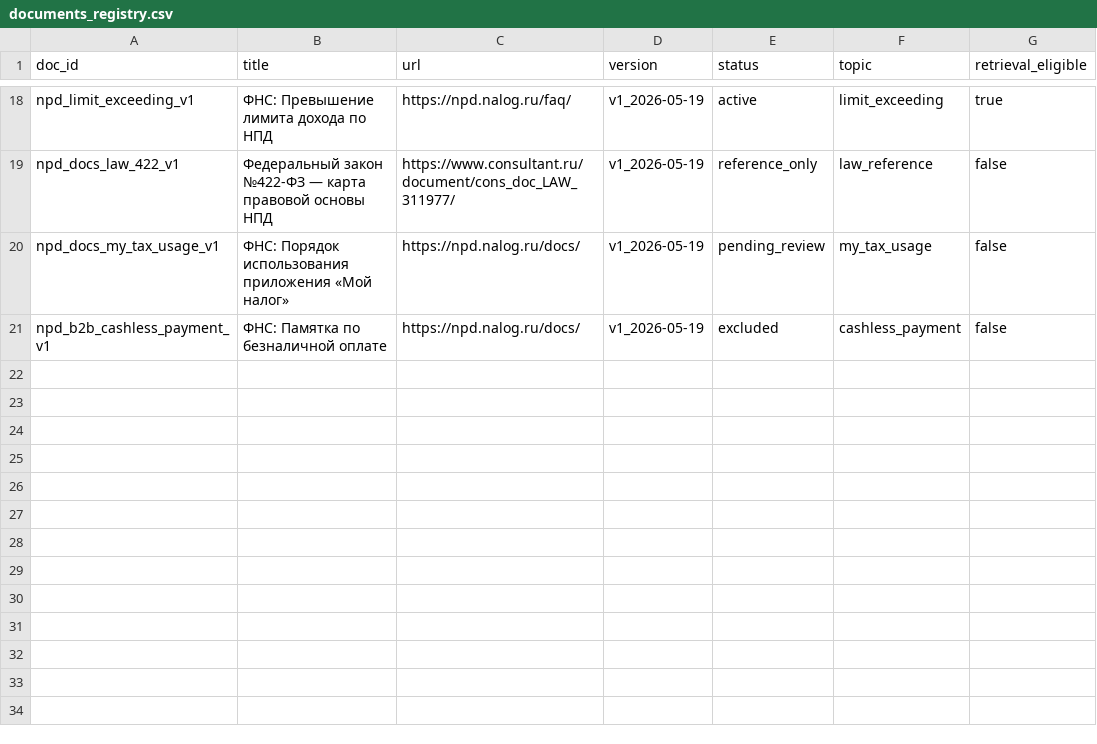
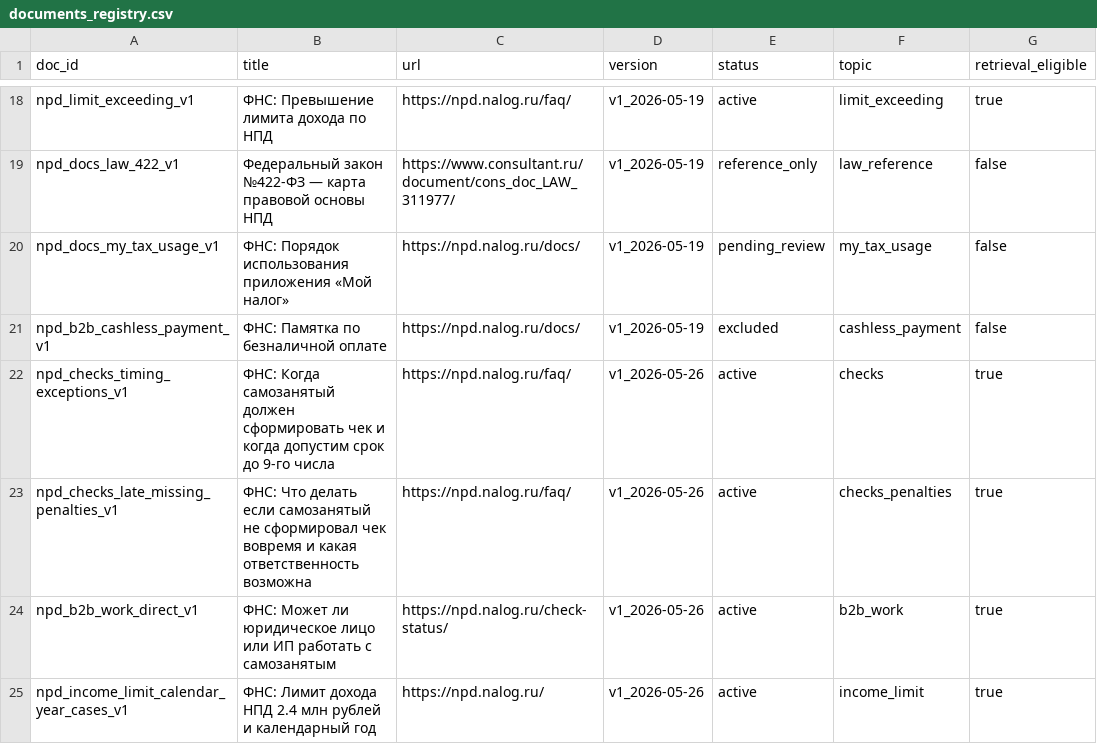
Before and after one commit to eth1r/npd-verified-rag-assistant, a CSV file: knowledge_base/metadata/documents_registry.csv, drawn as a sheet; only a part is shown, gaps mark what is left out.

Commit message:
Register knowledge base patch v0.3 documents

```diff
--- a/knowledge_base/metadata/documents_registry.csv
+++ b/knowledge_base/metadata/documents_registry.csv
@@ -21 +21,5 @@ npd_docs_my_tax_usage_v1,ФНС: Порядок использования пр
 npd_b2b_cashless_payment_v1,ФНС: Памятка по безналичной оплате,https://npd.nalog.ru/docs/,v1_2026-05-19,excluded,cashless_payment,false
+npd_checks_timing_exceptions_v1,ФНС: Когда самозанятый должен сформировать чек и когда допустим срок до 9-го числа,https://npd.nalog.ru/faq/,v1_2026-05-26,active,checks,true
+npd_checks_late_missing_penalties_v1,ФНС: Что делать если самозанятый не сформировал чек вовремя и какая ответственность возможна,https://npd.nalog.ru/faq/,v1_2026-05-26,active,checks_penalties,true
+npd_b2b_work_direct_v1,ФНС: Может ли юридическое лицо или ИП работать с самозанятым,https://npd.nalog.ru/check-status/,v1_2026-05-26,active,b2b_work,true
+npd_income_limit_calendar_year_cases_v1,ФНС: Лимит дохода НПД 2.4 млн рублей и календарный год,https://npd.nalog.ru/,v1_2026-05-26,active,income_limit,true
```
